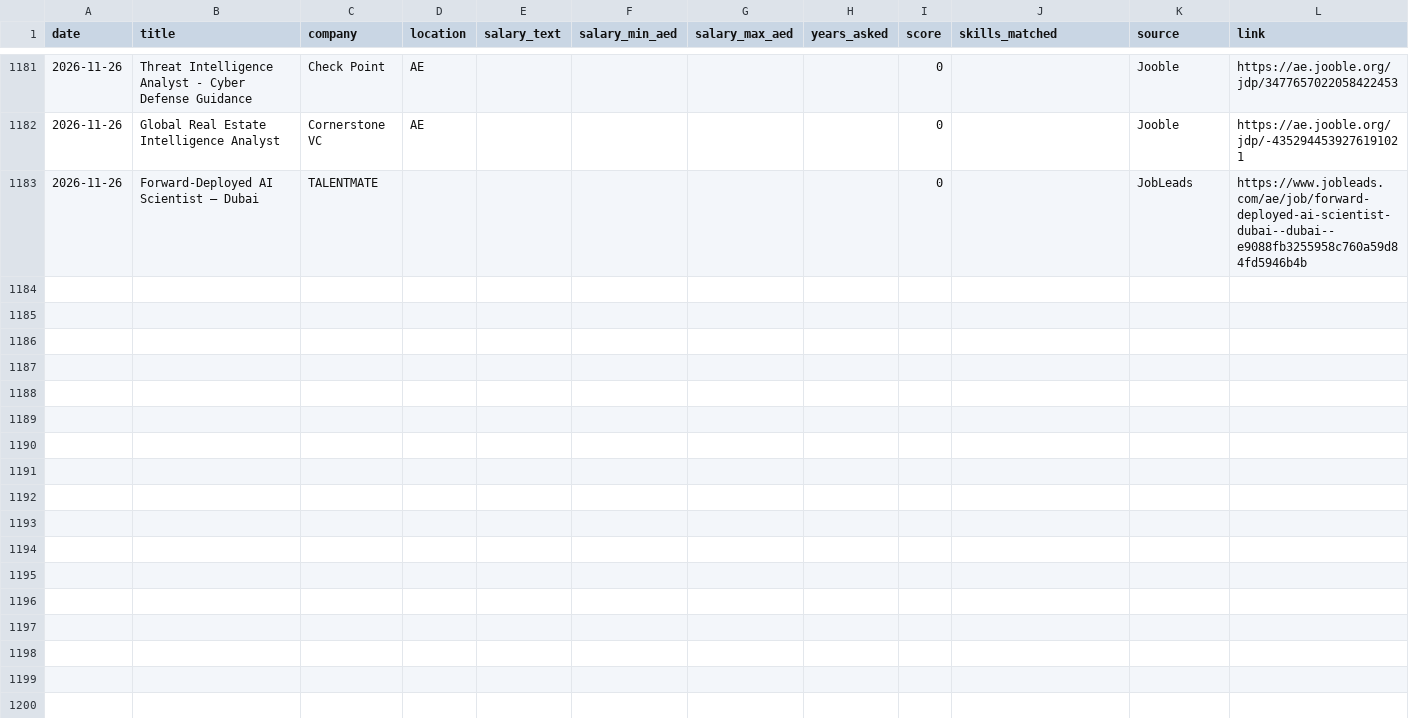
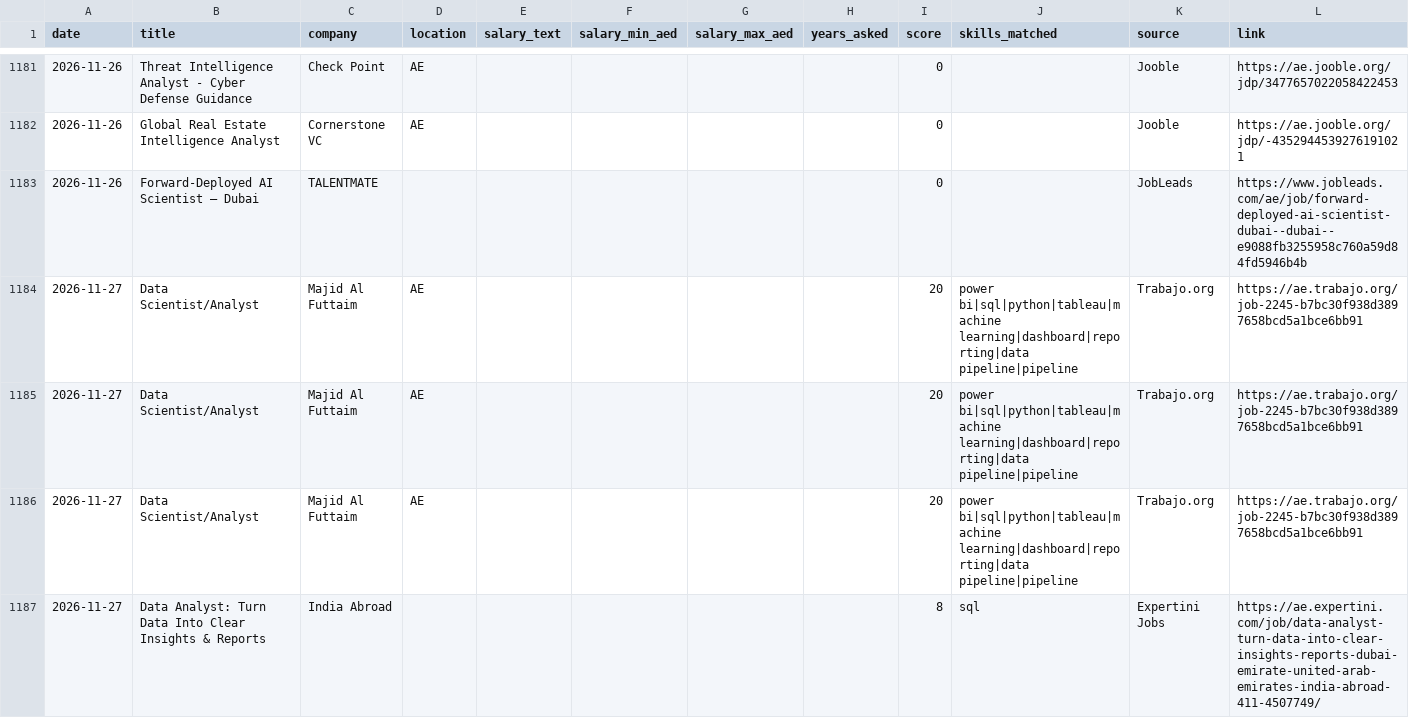
Before and after one commit to mahammadsarfraz575/dubai-jobs, a CSV file: jobs_log.csv, drawn as a sheet; only a part is shown, gaps mark what is left out; the diff covers the shown part only.

```diff
--- a/jobs_log.csv
+++ b/jobs_log.csv
@@ -1183 +1183,5 @@ date,title,company,location,salary_text,salary_min_aed,salary_max_aed,years_aske
 2026-11-26,Forward-Deployed AI Scientist — Dubai,TALENTMATE,,,,,,0,,JobLeads,https://www.jobleads.com/ae/job/forward-deployed-ai-scientist-dubai--dubai--e9088fb3255958c760a59d84fd5946b4b
+2026-11-27,Data Scientist/Analyst,Majid Al Futtaim,AE,,,,,20,power bi|sql|python|tableau|machine learning|dashboard|reporting|data pipeline|pipeline,Trabajo.org,https://ae.trabajo.org/job-2245-b7bc30f938d3897658bcd5a1bce6bb91
+2026-11-27,Data Scientist/Analyst,Majid Al Futtaim,AE,,,,,20,power bi|sql|python|tableau|machine learning|dashboard|reporting|data pipeline|pipeline,Trabajo.org,https://ae.trabajo.org/job-2245-b7bc30f938d3897658bcd5a1bce6bb91
+2026-11-27,Data Scientist/Analyst,Majid Al Futtaim,AE,,,,,20,power bi|sql|python|tableau|machine learning|dashboard|reporting|data pipeline|pipeline,Trabajo.org,https://ae.trabajo.org/job-2245-b7bc30f938d3897658bcd5a1bce6bb91
+2026-11-27,Data Analyst: Turn Data Into Clear Insights & Reports,India Abroad,,,,,,8,sql,Expertini Jobs,https://ae.expertini.com/job/data-analyst-turn-data-into-clear-insights-reports-dubai-emirate-united-arab-emirates-india-abroad-411-4507749/
```
Also changed, not shown: 12 added rows elsewhere in this file, 1 other file.
